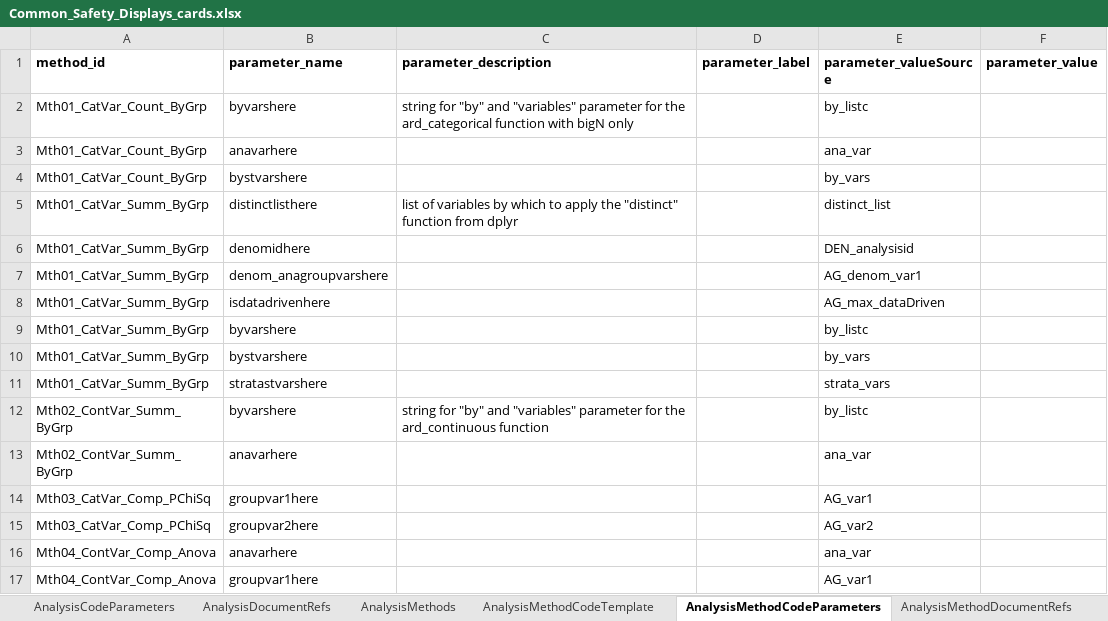
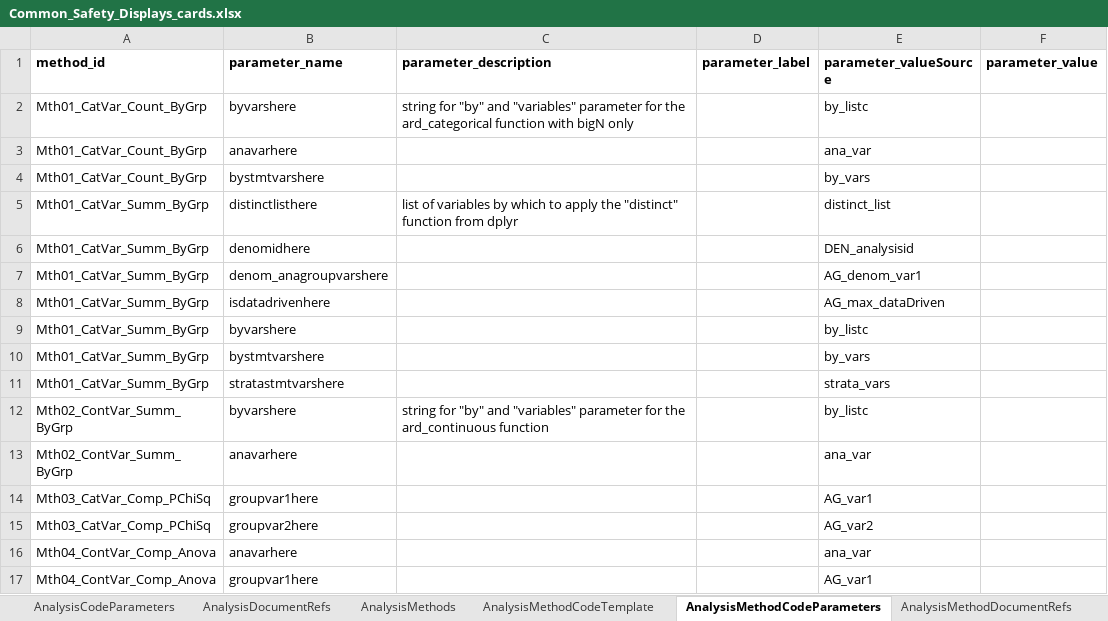
Before and after one commit to clymbclinical/siera, an Excel workbook: inst/extdata/Common_Safety_Displays_cards.xlsx, sheet AnalysisMethodCodeParameters, drawn as a sheet; values as stored, in another font and other column widths than the file's, no borders; the diff names each change by its address in the sheet, - before the commit and + after, or states it on an @@ line.

```diff
--- a/inst/extdata/Common_Safety_Displays_cards.xlsx (sheet AnalysisMethodCodeParameters)
+++ b/inst/extdata/Common_Safety_Displays_cards.xlsx (sheet AnalysisMethodCodeParameters)
-B4 (parameter_name): bystvarshere
+B4 (parameter_name): bystmtvarshere
-B10 (parameter_name): bystvarshere
+B10 (parameter_name): bystmtvarshere
-B11 (parameter_name): stratastvarshere
+B11 (parameter_name): stratastmtvarshere
```
Also changed, not shown: sheet AnalysisMethodCodeTemplate.
